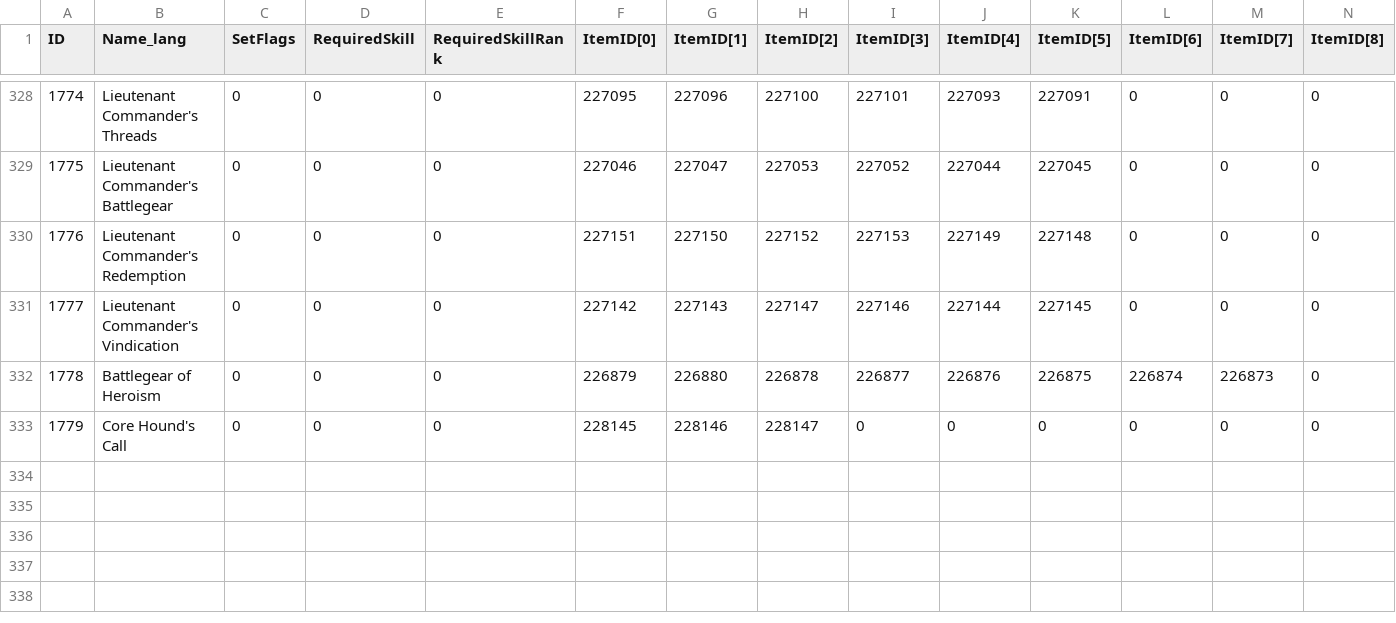
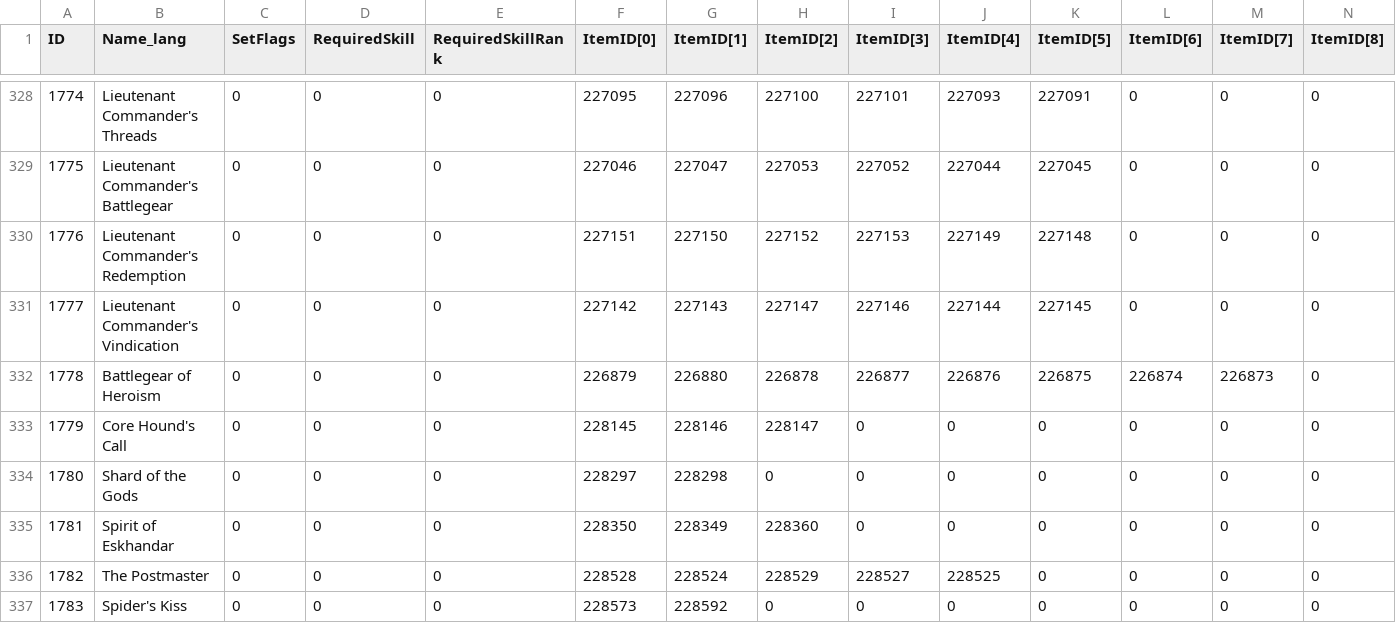
Before and after one commit to GuybrushGit/WarriorSim, a CSV file: gear/itemset.csv, drawn as a sheet; only a part is shown, gaps mark what is left out; rows hold the shown columns only; the diff names each change by its address in the sheet, - before the commit and + after, or states it on an @@ line.

```diff
--- a/gear/itemset.csv
+++ b/gear/itemset.csv
+row 334: 1780 | Shard of the Gods | 0 | 0 | 0 | 228297 | 228298 | 0 | 0 | 0 | 0 | 0 | 0 | 0
+row 335: 1781 | Spirit of Eskhandar | 0 | 0 | 0 | 228350 | 228349 | 228360 | 0 | 0 | 0 | 0 | 0 | 0
+row 336: 1782 | The Postmaster | 0 | 0 | 0 | 228528 | 228524 | 228529 | 228527 | 228525 | 0 | 0 | 0 | 0
+row 337: 1783 | Spider's Kiss | 0 | 0 | 0 | 228573 | 228592 | 0 | 0 | 0 | 0 | 0 | 0 | 0
```
Also changed, not shown: gear/itemsetspell.csv, gear/spellname.csv, 11 other files.
